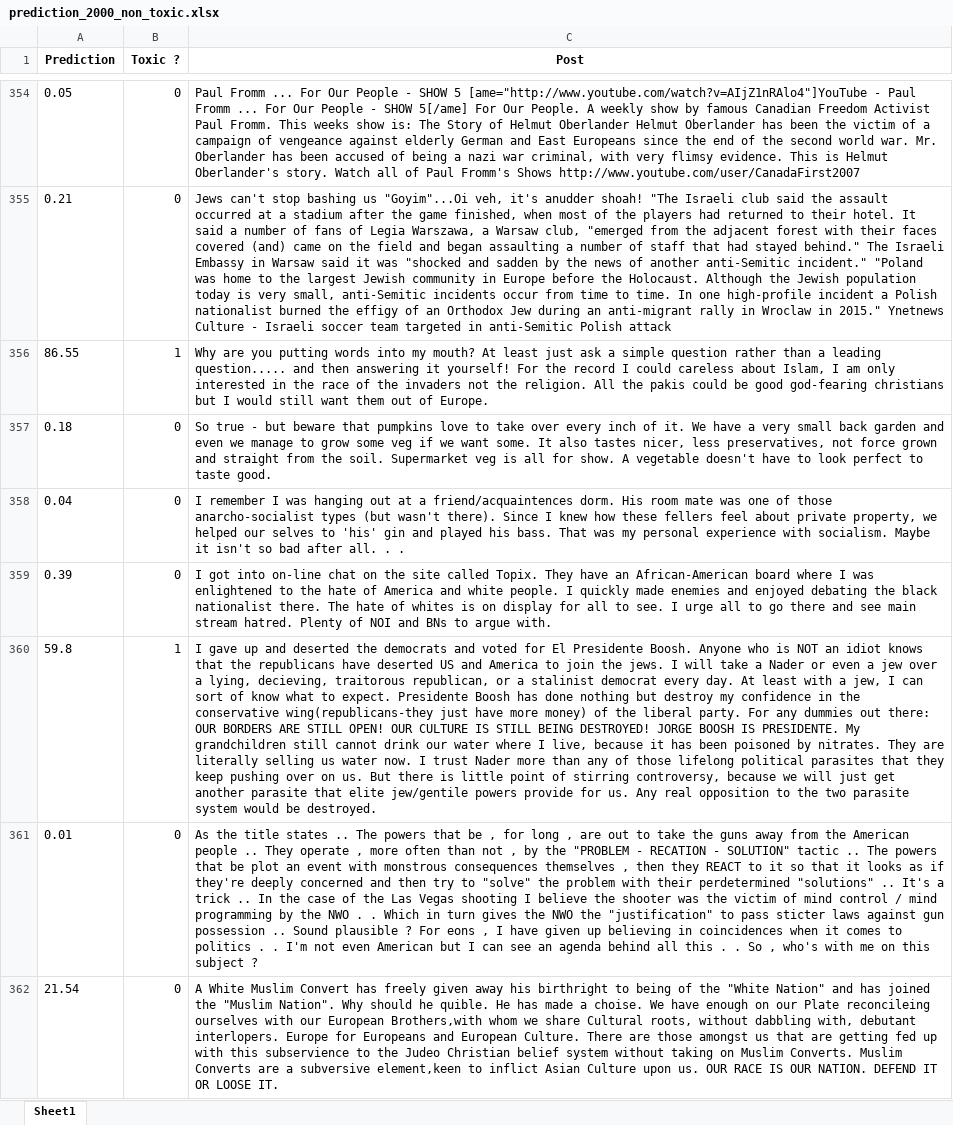
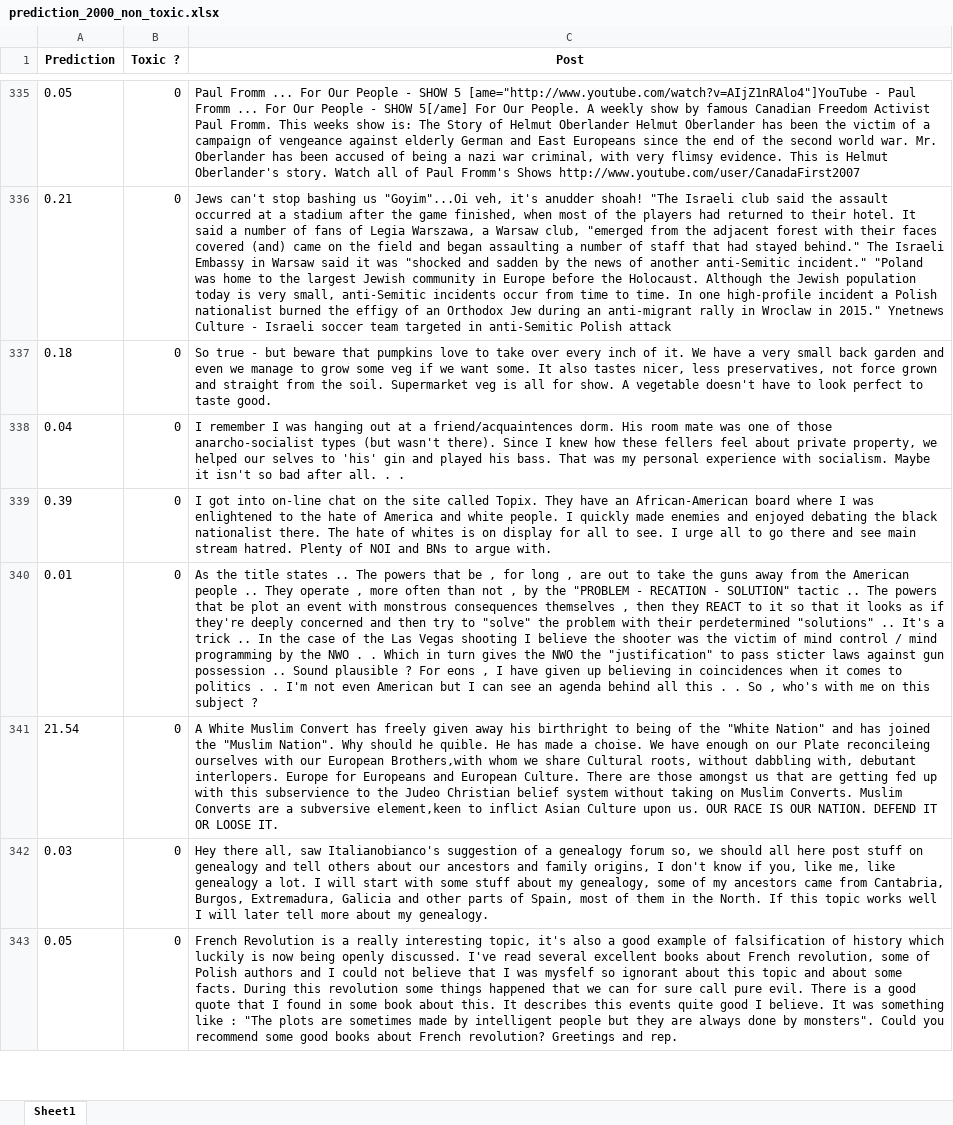
Before and after one commit to Slayer988/SIFU, an Excel workbook: prediction_2000_non_toxic.xlsx, sheet Sheet1, drawn as a sheet; only a part is shown, gaps mark what is left out; the shorter side is filled out with more unchanged rows; values as stored, in another font and other column widths than the file's, no borders; the diff covers the shown part only; the diff names each change by its address in the sheet, - before the commit and + after, or states it on an @@ line.

```diff
--- a/prediction_2000_non_toxic.xlsx (sheet Sheet1)
+++ b/prediction_2000_non_toxic.xlsx (sheet Sheet1)
-row 356: 86.55 | 1 | Why are you putting words into my mouth? At least just ask a simple question rather than a leading question..... and then answering it yourself! For the record I could careless about Islam, I am only interested in the race of the invaders not the religion. All the pakis could be good god-fearing christians but I would still want them out of Europe.
-row 360: 59.8 | 1 | I gave up and deserted the democrats and voted for El Presidente Boosh. Anyone who is NOT an idiot knows that the republicans have deserted US and America to join the jews. I will take a Nader or even a jew over a lying, decieving, traitorous republican, or a stalinist democrat every day. At least with a jew, I can sort of know what to expect. Presidente Boosh has done nothing but destroy my confidence in the conservative wing(republicans-they just have more money) of the liberal party. For any dummies out there: OUR BORDERS ARE STILL OPEN! OUR CULTURE IS STILL BEING DESTROYED! JORGE BOOSH IS PRESIDENTE. My grandchildren still cannot drink our water where I live, because it has been poisoned by nitrates. They are literally selling us water now. I trust Nader more than any of those lifelong political parasites that they keep pushing over on us. But there is little point of stirring controversy, because we will just get another parasite that elite jew/gentile powers provide for us. Any real opposition to the two parasite system would be destroyed.
```
Also changed, not shown: 138 removed rows elsewhere in this sheet, 1 other file.
